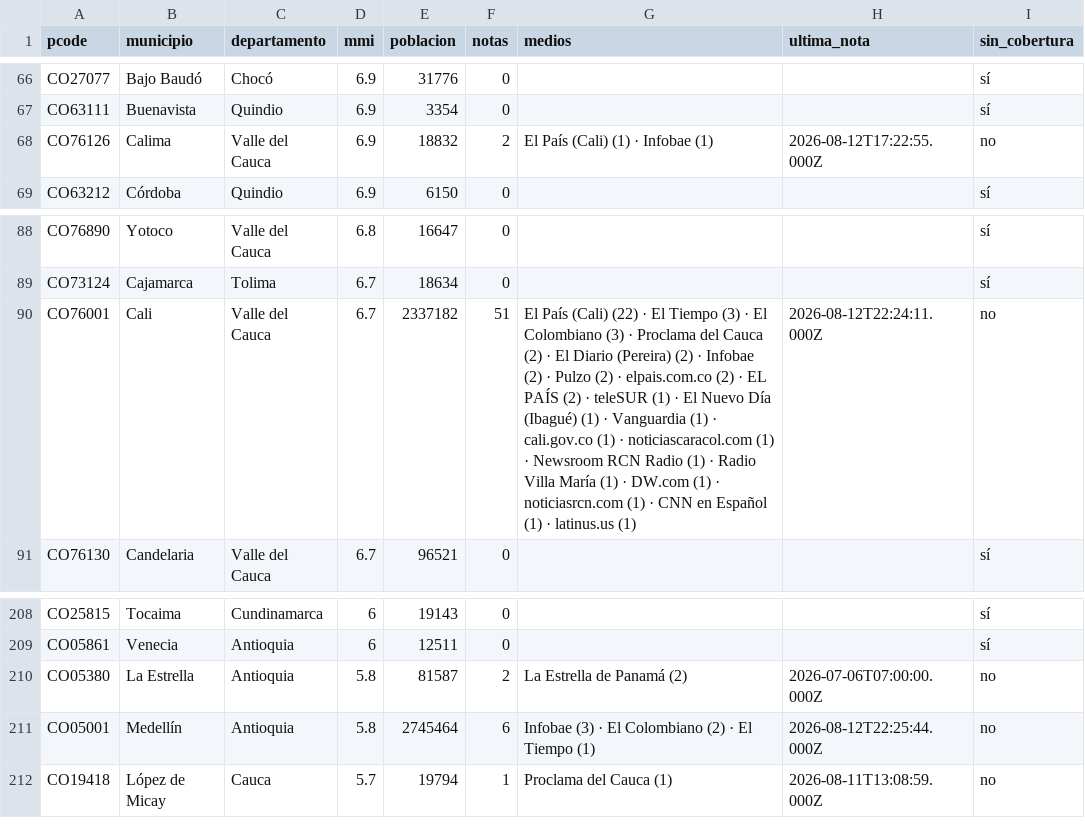
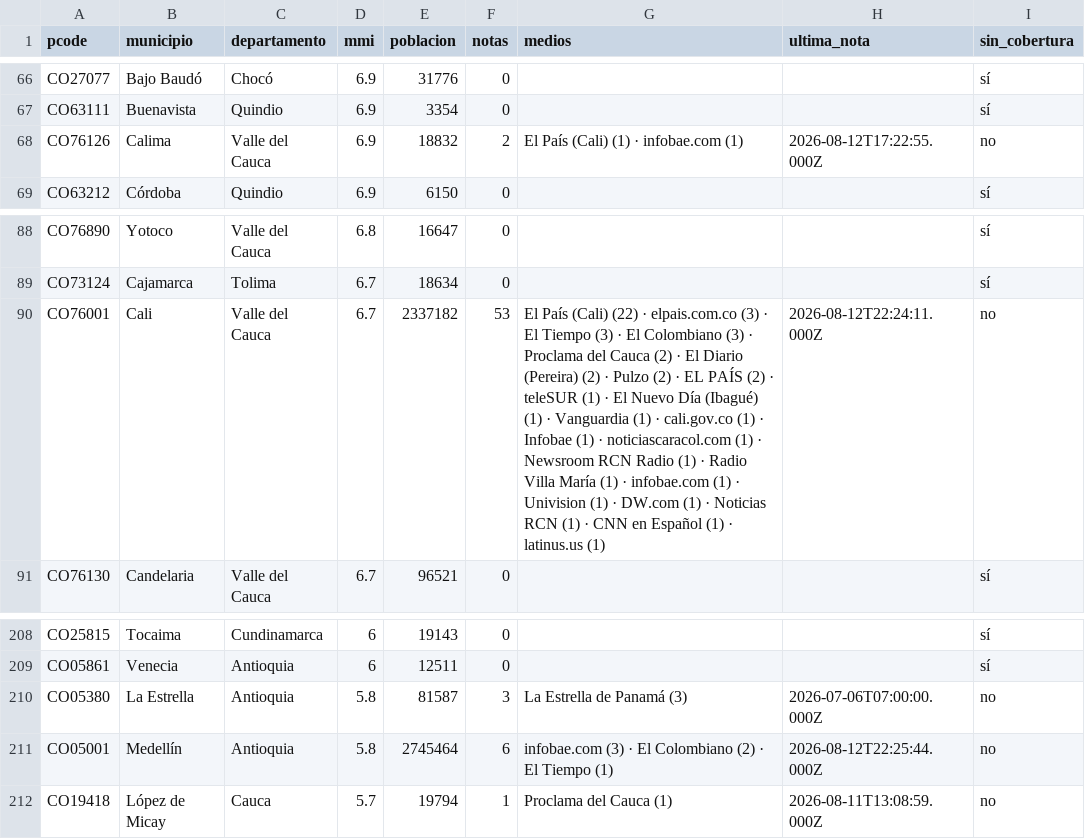
Before and after one commit to YesidAlmanzaGamba/report_cali, a CSV file: data/export/cobertura-por-municipio.csv, drawn as a sheet; only a part is shown, gaps mark what is left out; the diff covers the shown part only.

```diff
--- a/data/export/cobertura-por-municipio.csv
+++ b/data/export/cobertura-por-municipio.csv
@@ -67,3 +67,3 @@ CO27077,Bajo Baudó,Chocó,6.9,31776,0,,,sí
 CO63111,Buenavista,Quindio,6.9,3354,0,,,sí
-CO76126,Calima,Valle del Cauca,6.9,18832,2,El País (Cali) (1) · Infobae (1),2026-08-12T17:22:55.000Z,no
+CO76126,Calima,Valle del Cauca,6.9,18832,2,El País (Cali) (1) · infobae.com (1),2026-08-12T17:22:55.000Z,no
 CO63212,Córdoba,Quindio,6.9,6150,0,,,sí
@@ -89,3 +89,3 @@ CO76890,Yotoco,Valle del Cauca,6.8,16647,0,,,sí
 CO73124,Cajamarca,Tolima,6.7,18634,0,,,sí
-CO76001,Cali,Valle del Cauca,6.7,2337182,51,El País (Cali) (22) · El Tiempo (3) · El Colombiano (3) · Proclama del Cauca (2) · El Diario (Pereira) (2) · Infobae (2) · Pulzo (2) · elpais.com.co (2) · EL PAÍS (2) · teleSUR (1) · El Nuevo Día (Ibagué) (1) · Vanguardia (1) · cali.gov.co (1) · noticiascaracol.com (1) · Newsroom RCN Radio (1) · Radio Villa María (1) · DW.com (1) · noticiasrcn.com (1) · CNN en Español (1) · latinus.us (1),2026-08-12T22:24:11.000Z,no
+CO76001,Cali,Valle del Cauca,6.7,2337182,53,El País (Cali) (22) · elpais.com.co (3) · El Tiempo (3) · El Colombiano (3) · Proclama del Cauca (2) · El Diario (Pereira) (2) · Pulzo (2) · EL PAÍS (2) · teleSUR (1) · El Nuevo Día (Ibagué) (1) · Vanguardia (1) · cali.gov.co (1) · Infobae (1) · noticiascaracol.com (1) · Newsroom RCN Radio (1) · Radio Villa María (1) · infobae.com (1) · Univision (1) · DW.com (1) · Noticias RCN (1) · CNN en Español (1) · latinus.us (1),2026-08-12T22:24:11.000Z,no
 CO76130,Candelaria,Valle del Cauca,6.7,96521,0,,,sí
@@ -209,4 +209,4 @@ CO25815,Tocaima,Cundinamarca,6,19143,0,,,sí
 CO05861,Venecia,Antioquia,6,12511,0,,,sí
-CO05380,La Estrella,Antioquia,5.8,81587,2,La Estrella de Panamá (2),2026-07-06T07:00:00.000Z,no
-CO05001,Medellín,Antioquia,5.8,2745464,6,Infobae (3) · El Colombiano (2) · El Tiempo (1),2026-08-12T22:25:44.000Z,no
+CO05380,La Estrella,Antioquia,5.8,81587,3,La Estrella de Panamá (3),2026-07-06T07:00:00.000Z,no
+CO05001,Medellín,Antioquia,5.8,2745464,6,infobae.com (3) · El Colombiano (2) · El Tiempo (1),2026-08-12T22:25:44.000Z,no
 CO19418,López de Micay,Cauca,5.7,19794,1,Proclama del Cauca (1),2026-08-11T13:08:59.000Z,no
```
Also changed, not shown: 1 removed row and 13 edited cells elsewhere in this file, 5 other files.
